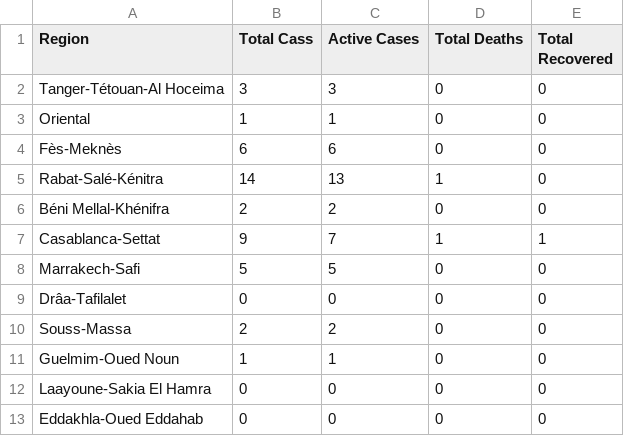
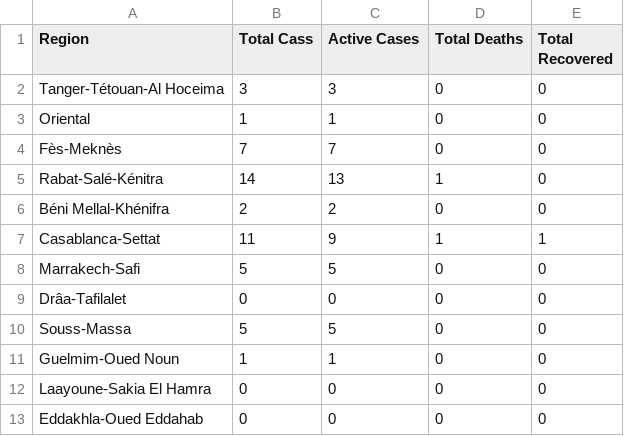
Before and after one commit to aboullaite/Covid19-MA, a CSV file: stats/regions.csv, drawn as a sheet.

```diff
--- a/stats/regions.csv
+++ b/stats/regions.csv
@@ -3,9 +3,9 @@ Tanger-Tétouan-Al Hoceima,3,3,0,0
 Oriental,1,1,0,0
-Fès-Meknès,6,6,0,0
+Fès-Meknès,7,7,0,0
 Rabat-Salé-Kénitra,14,13,1,0
 Béni Mellal-Khénifra,2,2,0,0
-Casablanca-Settat,9,7,1,1
+Casablanca-Settat,11,9,1,1
 Marrakech-Safi,5,5,0,0
 Drâa-Tafilalet,0,0,0,0
-Souss-Massa,2,2,0,0
+Souss-Massa,5,5,0,0
 Guelmim-Oued Noun,1,1,0,0
```
Also changed, not shown: stats/cities.csv, 4 other files.
